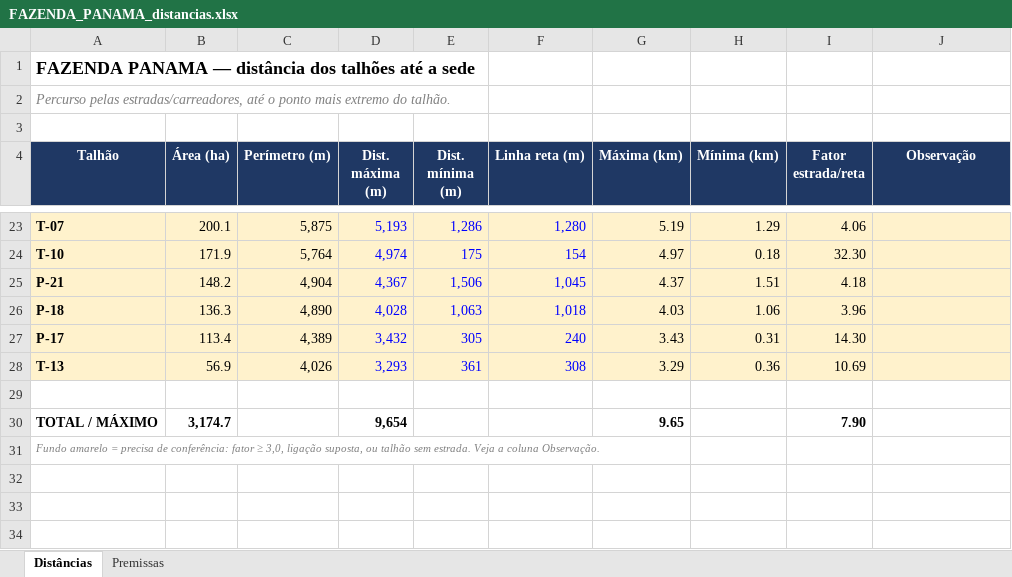
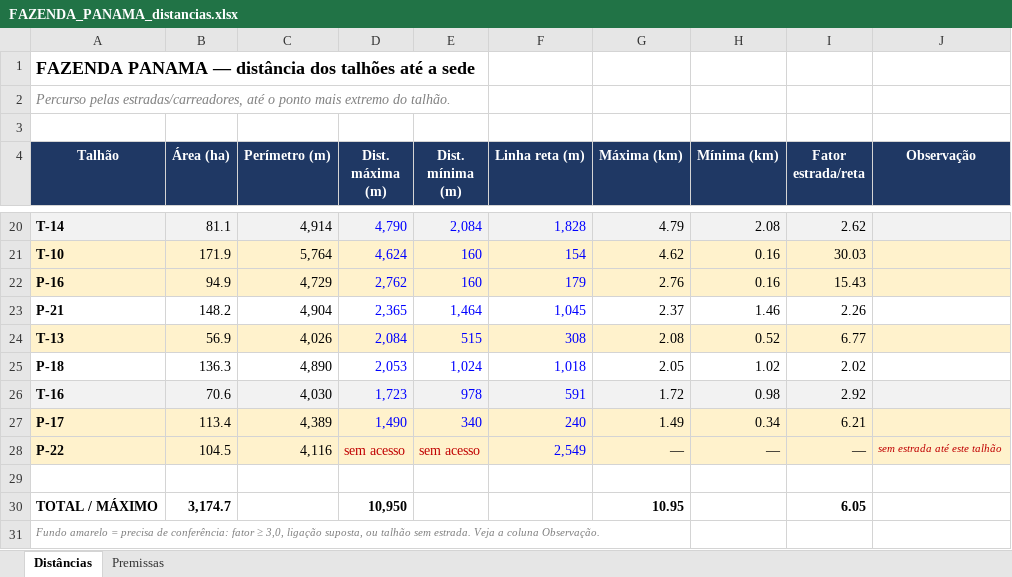
Before and after one commit to max-vilela/talhao, an Excel workbook: FAZENDA_PANAMA_distancias.xlsx, sheet Distâncias, drawn as a sheet; only a part is shown, gaps mark what is left out; values as stored, in another font and other column widths than the file's, no borders; removed rows and columns are numbered as before the commit, all else as after; the diff covers the shown part only; the diff names each change by its address in the sheet, - before the commit and + after, or states it on an @@ line.

```diff
--- a/FAZENDA_PANAMA_distancias.xlsx (sheet Distâncias)
+++ b/FAZENDA_PANAMA_distancias.xlsx (sheet Distâncias)
-row 23: T-07 | 200.1 | 5,875 | 5,193 | 1,286 | 1,280 | 5.19 | 1.29 | 4.06
+row 20: T-14 | 81.1 | 4,914 | 4,790 | 2,084 | 1,828 | 4.79 | 2.08 | 2.62
-D21 (Dist. máxima (m)): 4,974
+D21 (Dist. máxima (m)): 4,624
-E21 (Dist. mínima (m)): 175
+E21 (Dist. mínima (m)): 160
-G21 (Máxima (km)): 4.97
+G21 (Máxima (km)): 4.62
-H21 (Mínima (km)): 0.18
+H21 (Mínima (km)): 0.16
-I21 (Fator estrada/reta): 32.30
+I21 (Fator estrada/reta): 30.03
+row 22: P-16 | 94.9 | 4,729 | 2,762 | 160 | 179 | 2.76 | 0.16 | 15.43
-A23:J23 fill: #FFF2CC
+A23:J23 fill: none
-D23 (Dist. máxima (m)): 4,367
+D23 (Dist. máxima (m)): 2,365
-E23 (Dist. mínima (m)): 1,506
+E23 (Dist. mínima (m)): 1,464
-G23 (Máxima (km)): 4.37
+G23 (Máxima (km)): 2.37
-H23 (Mínima (km)): 1.51
+H23 (Mínima (km)): 1.46
-I23 (Fator estrada/reta): 4.18
+I23 (Fator estrada/reta): 2.26
+row 24: T-13 | 56.9 | 4,026 | 2,084 | 515 | 308 | 2.08 | 0.52 | 6.77
-A25:J25 fill: #FFF2CC
+A25:J25 fill: none
-D25 (Dist. máxima (m)): 4,028
+D25 (Dist. máxima (m)): 2,053
-E25 (Dist. mínima (m)): 1,063
+E25 (Dist. mínima (m)): 1,024
-G25 (Máxima (km)): 4.03
+G25 (Máxima (km)): 2.05
-H25 (Mínima (km)): 1.06
+H25 (Mínima (km)): 1.02
-I25 (Fator estrada/reta): 3.96
+I25 (Fator estrada/reta): 2.02
+row 26: T-16 | 70.6 | 4,030 | 1,723 | 978 | 591 | 1.72 | 0.98 | 2.92
-D27 (Dist. máxima (m)): 3,432
+D27 (Dist. máxima (m)): 1,490
-E27 (Dist. mínima (m)): 305
+E27 (Dist. mínima (m)): 340
-G27 (Máxima (km)): 3.43
+G27 (Máxima (km)): 1.49
-H27 (Mínima (km)): 0.31
+H27 (Mínima (km)): 0.34
-I27 (Fator estrada/reta): 14.30
+I27 (Fator estrada/reta): 6.21
-row 28: T-13 | 56.9 | 4,026 | 3,293 | 361 | 308 | 3.29 | 0.36 | 10.69
+row 28: P-22 | 104.5 | 4,116 | sem acesso | sem acesso | 2,549 | — | — | — | sem estrada até este talhão
-D30 (Dist. máxima (m)): 9,654
+D30 (Dist. máxima (m)): 10,950
-G30 (Máxima (km)): 9.65
+G30 (Máxima (km)): 10.95
-I30 (Fator estrada/reta): 7.90
+I30 (Fator estrada/reta): 6.05
```
Also changed, not shown: 8 added rows, 11 removed rows, 35 edited cells and cell formats elsewhere in this sheet, FAZENDA_GALHEIRO_distancias.xlsx, FAZENDA_JAVA_distancias.xlsx, 22 other files.
